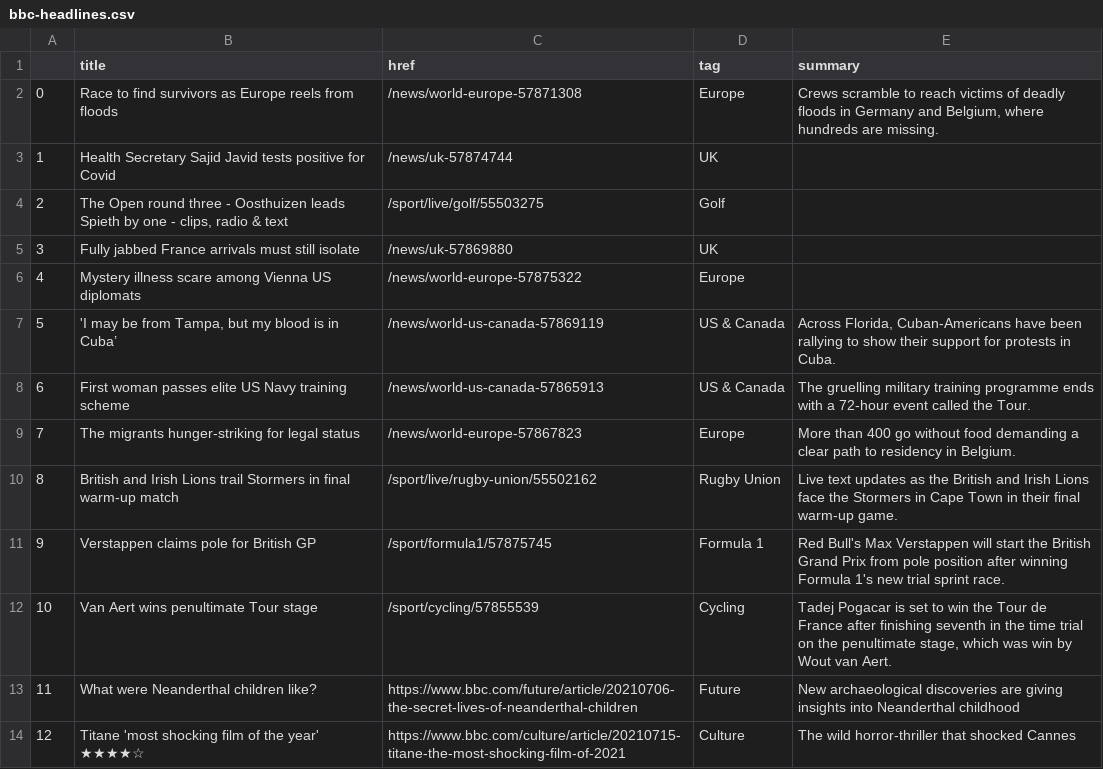
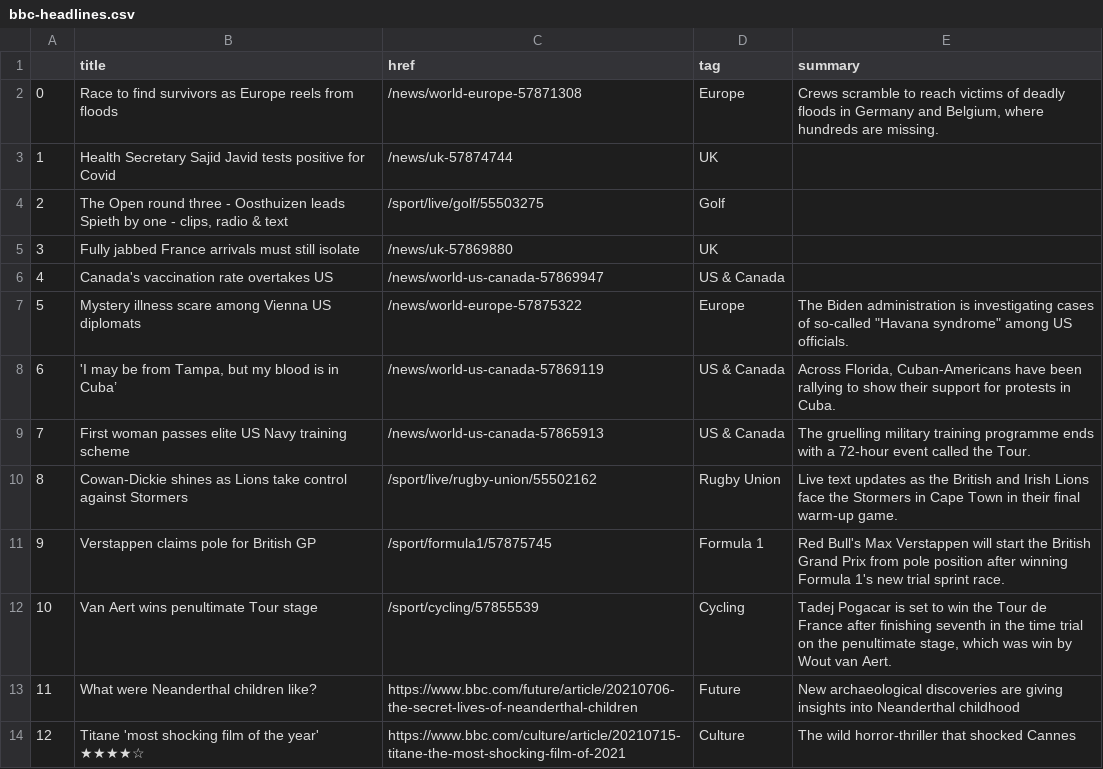
Before and after one commit to jgulane/Autoscraper, a CSV file: bbc-headlines.csv, drawn as a sheet; only a part is shown; removed rows and columns are numbered as before the commit, all else as after; the diff names each change by its address in the sheet, - before the commit and + after, or states it on an @@ line.

```diff
--- a/bbc-headlines.csv
+++ b/bbc-headlines.csv
+row 6: 4 | Canada's vaccination rate overtakes US | /news/world-us-canada-57869947 | US & Canada
@@ column A renumbered between rows 7 and 9 @@
-E7 (summary): (empty)
+E7 (summary): The Biden administration is investigating cases of so-called "Havana syndrome" among US officials.
-row 9: 7 | The migrants hunger-striking for legal status | /news/world-europe-57867823 | Europe | More than 400 go without food demanding a clear path to residency in Belgium.
-B10 (title): British and Irish Lions trail Stormers in final warm-up match
+B10 (title): Cowan-Dickie shines as Lions take control against Stormers
```
